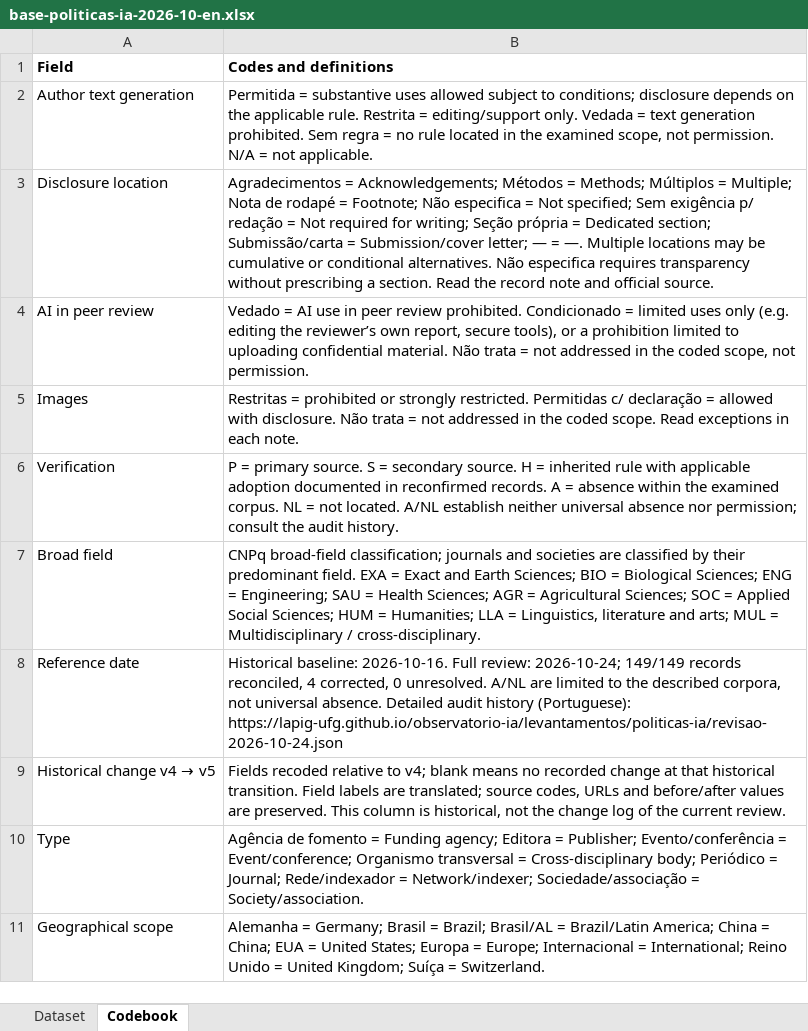
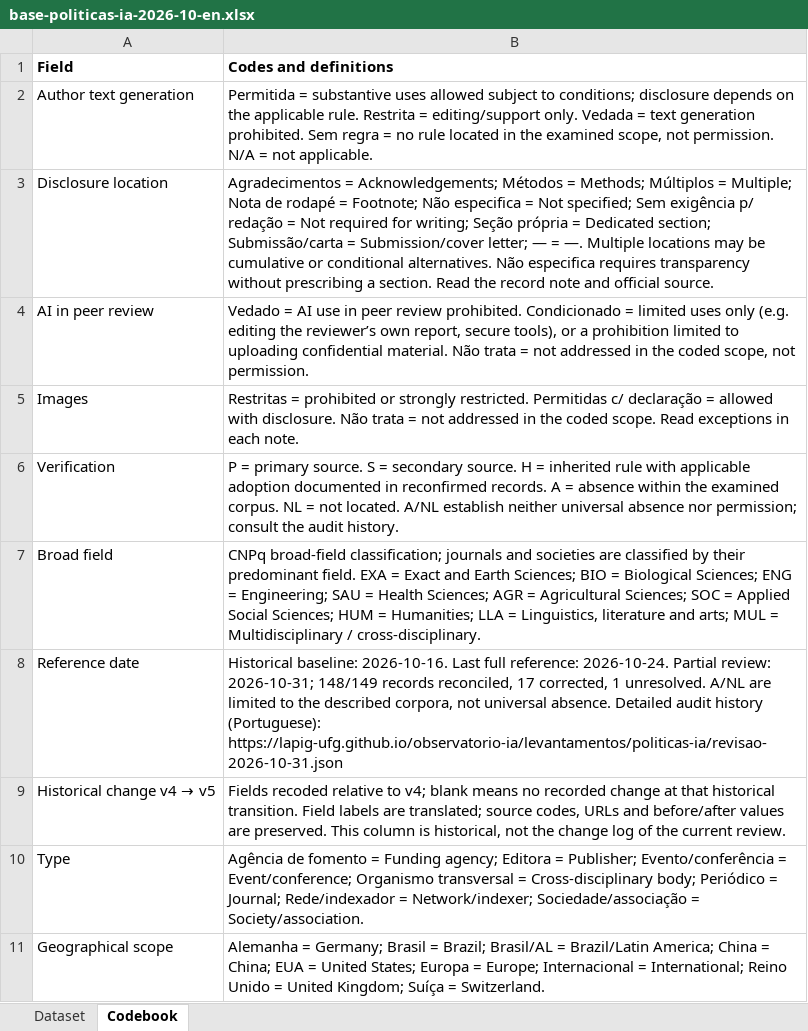
Before and after one commit to lapig-ufg/observatorio-ia, an Excel workbook: public/levantamentos/politicas-ia/base-politicas-ia-2026-10-en.xlsx, sheet Codebook, drawn as a sheet; only a part is shown; values as stored, in another font and other column widths than the file's, no borders; the diff names each change by its address in the sheet, - before the commit and + after, or states it on an @@ line.

```diff
--- a/public/levantamentos/politicas-ia/base-politicas-ia-2026-10-en.xlsx (sheet Codebook)
+++ b/public/levantamentos/politicas-ia/base-politicas-ia-2026-10-en.xlsx (sheet Codebook)
-B8 (Codes and definitions): …baseline: 2026-10-16. Full review: 2026-10-24; 149/149 records reconciled, 4 corrected, 0 unresolved. A/NL are limited to the described corpora, not universal absence. Detailed audit history (Portuguese): https://lapig-ufg.github.io/observatorio-ia/levantamentos/politicas-ia/revisao-2026-10-24.json
+B8 (Codes and definitions): …baseline: 2026-10-16. Last full reference: 2026-10-24. Partial review: 2026-10-31; 148/149 records reconciled, 17 corrected, 1 unresolved. A/NL are limited to the described corpora, not universal absence. Detailed audit history (Portuguese): https://lapig-ufg.github.io/observatorio-ia/levantamentos/politicas-ia/revisao-2026-10-31.json
```
Also changed, not shown: sheet Dataset, public/levantamentos/politicas-ia/base-politicas-ia-2026-10.xlsx, 12 other files.
